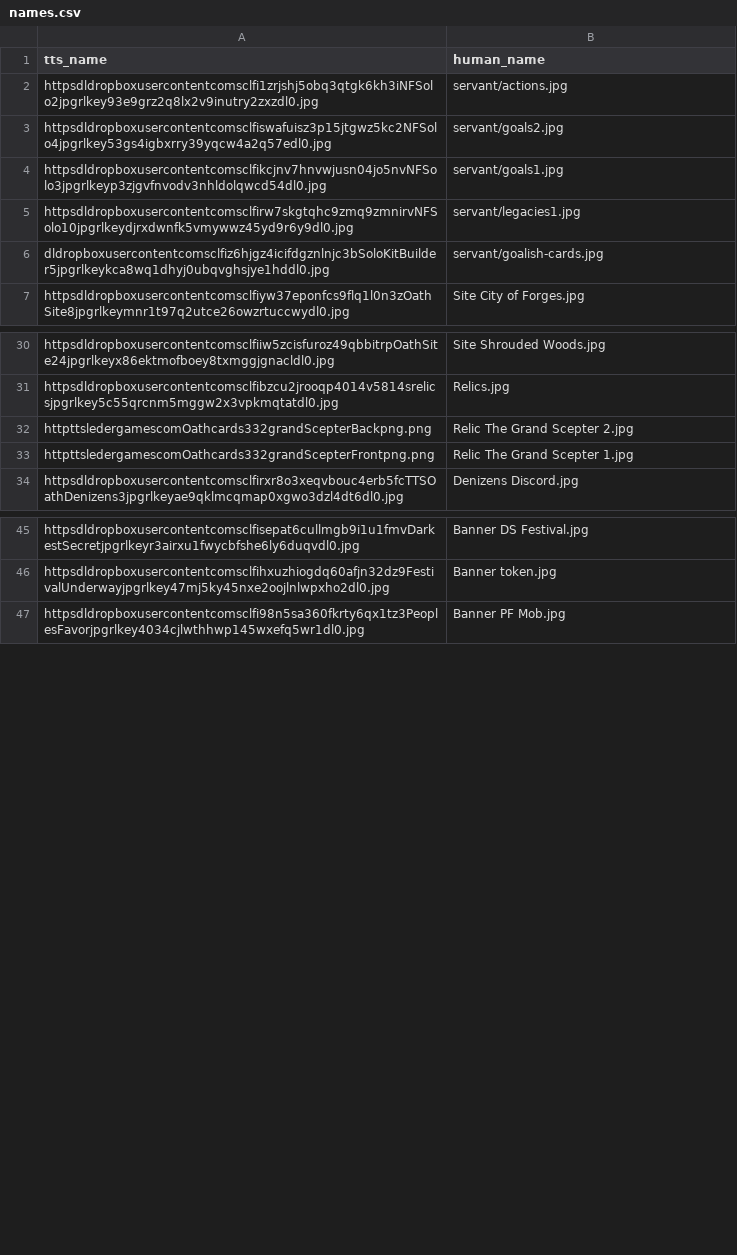
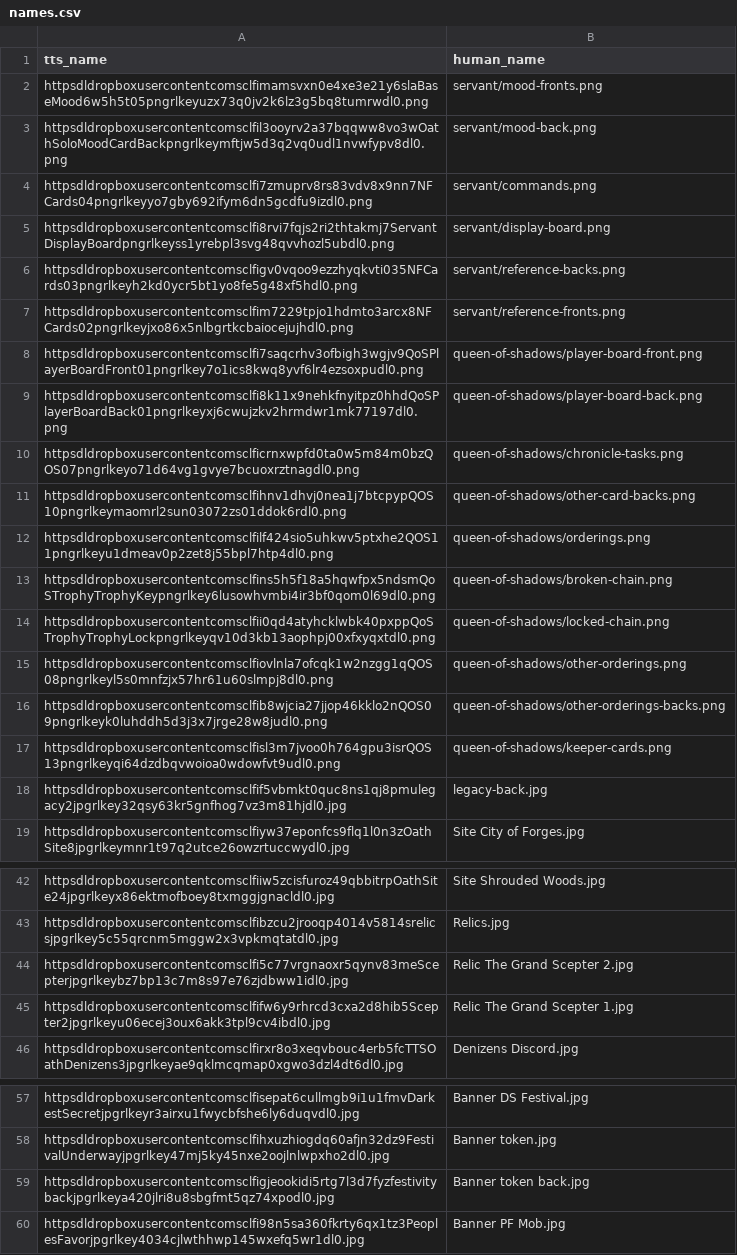
Before and after one commit to dcmorse/oath-new-foundations-print-n-play, a CSV file: names.csv, drawn as a sheet; only a part is shown, gaps mark what is left out.

Commit message:
fun things for you clockwork update: extract and name servant images

```diff
--- a/names.csv
+++ b/names.csv
@@ -1,7 +1,19 @@
 tts_name,human_name
-httpsdldropboxusercontentcomsclfi1zrjshj5obq3qtgk6kh3iNFSolo2jpgrlkey93e9grz2q8lx2v9inutry2zxzdl0.jpg,servant/actions.jpg
-httpsdldropboxusercontentcomsclfiswafuisz3p15jtgwz5kc2NFSolo4jpgrlkey53gs4igbxrry39yqcw4a2q57edl0.jpg,servant/goals2.jpg
-httpsdldropboxusercontentcomsclfikcjnv7hnvwjusn04jo5nvNFSolo3jpgrlkeyp3zjgvfnvodv3nhldolqwcd54dl0.jpg,servant/goals1.jpg
-httpsdldropboxusercontentcomsclfirw7skgtqhc9zmq9zmnirvNFSolo10jpgrlkeydjrxdwnfk5vmywwz45yd9r6y9dl0.jpg,servant/legacies1.jpg
-dldropboxusercontentcomsclfiz6hjgz4icifdgznlnjc3bSoloKitBuilder5jpgrlkeykca8wq1dhyj0ubqvghsjye1hddl0.jpg,servant/goalish-cards.jpg
+httpsdldropboxusercontentcomsclfimamsvxn0e4xe3e21y6slaBaseMood6w5h5t05pngrlkeyuzx73q0jv2k6lz3g5bq8tumrwdl0.png,servant/mood-fronts.png
+httpsdldropboxusercontentcomsclfil3ooyrv2a37bqqww8vo3wOathSoloMoodCardBackpngrlkeymftjw5d3q2vq0udl1nvwfypv8dl0.png,servant/mood-back.png
+httpsdldropboxusercontentcomsclfi7zmuprv8rs83vdv8x9nn7NFCards04pngrlkeyyo7gby692ifym6dn5gcdfu9izdl0.png,servant/commands.png
+httpsdldropboxusercontentcomsclfi8rvi7fqjs2ri2thtakmj7ServantDisplayBoardpngrlkeyss1yrebpl3svg48qvvhozl5ubdl0.png,servant/display-board.png
+httpsdldropboxusercontentcomsclfigv0vqoo9ezzhyqkvti035NFCards03pngrlkeyh2kd0ycr5bt1yo8fe5g48xf5hdl0.png,servant/reference-backs.png
+httpsdldropboxusercontentcomsclfim7229tpjo1hdmto3arcx8NFCards02pngrlkeyjxo86x5nlbgrtkcbaiocejujhdl0.png,servant/reference-fronts.png
+httpsdldropboxusercontentcomsclfi7saqcrhv3ofbigh3wgjv9QoSPlayerBoardFront01pngrlkey7o1ics8kwq8yvf6lr4ezsoxpudl0.png,queen-of-shadows/player-board-front.png
+httpsdldropboxusercontentcomsclfi8k11x9nehkfnyitpz0hhdQoSPlayerBoardBack01pngrlkeyxj6cwujzkv2hrmdwr1mk77197dl0.png,queen-of-shadows/player-board-back.png
+httpsdldropboxusercontentcomsclficrnxwpfd0ta0w5m84m0bzQOS07pngrlkeyo71d64vg1gvye7bcuoxrztnagdl0.png,queen-of-shadows/chronicle-tasks.png
+httpsdldropboxusercontentcomsclfihnv1dhvj0nea1j7btcpypQOS10pngrlkeymaomrl2sun03072zs01ddok6rdl0.png,queen-of-shadows/other-card-backs.png
+httpsdldropboxusercontentcomsclfilf424sio5uhkwv5ptxhe2QOS11pngrlkeyu1dmeav0p2zet8j55bpl7htp4dl0.png,queen-of-shadows/orderings.png
+httpsdldropboxusercontentcomsclfins5h5f18a5hqwfpx5ndsmQoSTrophyTrophyKeypngrlkey6lusowhvmbi4ir3bf0qom0l69dl0.png,queen-of-shadows/broken-chain.png
+httpsdldropboxusercontentcomsclfii0qd4atyhcklwbk40pxppQoSTrophyTrophyLockpngrlkeyqv10d3kb13aophpj00xfxyqxtdl0.png,queen-of-shadows/locked-chain.png
+httpsdldropboxusercontentcomsclfiovlnla7ofcqk1w2nzgg1qQOS08pngrlkeyl5s0mnfzjx57hr61u60slmpj8dl0.png,queen-of-shadows/other-orderings.png
+httpsdldropboxusercontentcomsclfib8wjcia27jjop46kklo2nQOS09pngrlkeyk0luhddh5d3j3x7jrge28w8judl0.png,queen-of-shadows/other-orderings-backs.png
+httpsdldropboxusercontentcomsclfisl3m7jvoo0h764gpu3isrQOS13pngrlkeyqi64dzdbqvwoioa0wdowfvt9udl0.png,queen-of-shadows/keeper-cards.png
+httpsdldropboxusercontentcomsclfif5vbmkt0quc8ns1qj8pmulegacy2jpgrlkey32qsy63kr5gnfhog7vz3m81hjdl0.jpg,legacy-back.jpg
 httpsdldropboxusercontentcomsclfiyw37eponfcs9flq1l0n3zOathSite8jpgrlkeymnr1t97q2utce26owzrtuccwydl0.jpg,Site City of Forges.jpg
@@ -31,4 +43,4 @@ httpsdldropboxusercontentcomsclfiiw5zcisfuroz49qbbitrpOathSite24jpgrlkeyx86ektmo
 httpsdldropboxusercontentcomsclfibzcu2jrooqp4014v5814srelicsjpgrlkey5c55qrcnm5mggw2x3vpkmqtatdl0.jpg,Relics.jpg
-httpttsledergamescomOathcards332grandScepterBackpng.png,Relic The Grand Scepter 2.jpg
-httpttsledergamescomOathcards332grandScepterFrontpng.png,Relic The Grand Scepter 1.jpg
+httpsdldropboxusercontentcomsclfi5c77vrgnaoxr5qynv83meScepterjpgrlkeybz7bp13c7m8s97e76zjdbww1idl0.jpg,Relic The Grand Scepter 2.jpg
+httpsdldropboxusercontentcomsclfifw6y9rhrcd3cxa2d8hib5Scepter2jpgrlkeyu06ecej3oux6akk3tpl9cv4ibdl0.jpg,Relic The Grand Scepter 1.jpg
 httpsdldropboxusercontentcomsclfirxr8o3xeqvbouc4erb5fcTTSOathDenizens3jpgrlkeyae9qklmcqmap0xgwo3dzl4dt6dl0.jpg,Denizens Discord.jpg
@@ -46,2 +58,3 @@ httpsdldropboxusercontentcomsclfisepat6cullmgb9i1u1fmvDarkestSecretjpgrlkeyr3air
 httpsdldropboxusercontentcomsclfihxuzhiogdq60afjn32dz9FestivalUnderwayjpgrlkey47mj5ky45nxe2oojlnlwpxho2dl0.jpg,Banner token.jpg
+httpsdldropboxusercontentcomsclfigjeookidi5rtg7l3d7fyzfestivitybackjpgrlkeya420jlri8u8sbgfmt5qz74xpodl0.jpg,Banner token back.jpg
 httpsdldropboxusercontentcomsclfi98n5sa360fkrty6qx1tz3PeoplesFavorjpgrlkey4034cjlwthhwp145wxefq5wr1dl0.jpg,Banner PF Mob.jpg
```
Also changed, not shown: 1 other file.
